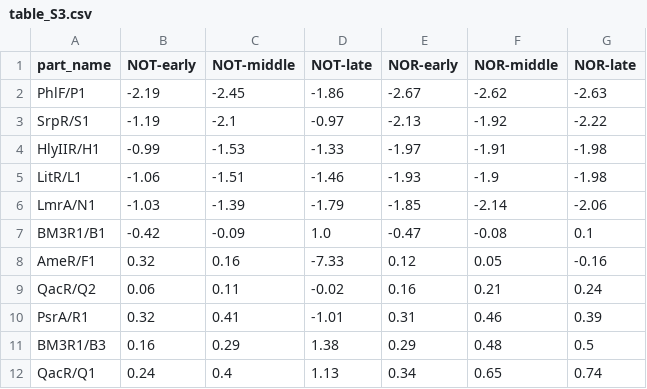
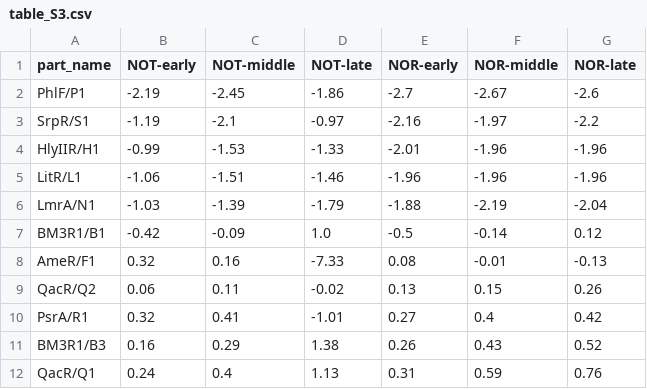
Before and after one commit to V-SCode/DeepCirc-interp, a CSV file: figures/setFinalvF/tabS03/final/table_S3.csv, drawn as a sheet; only a part is shown; the diff covers the shown part only.

Commit message:
Correct circuit-presence enrichment and rebuild complete setFinalvF panels
Preserve archived simulations and inclusive tiers. Add exact denominator recovery, current panel/table outputs, complete preview builds and validated source/artwork packaging. Manuscript prose, legends and final Illustrator assembly remain deferred.

```diff
--- a/figures/setFinalvF/tabS03/final/table_S3.csv
+++ b/figures/setFinalvF/tabS03/final/table_S3.csv
@@ -1,12 +1,12 @@
 part_name,NOT-early,NOT-middle,NOT-late,NOR-early,NOR-middle,NOR-late
-PhlF/P1,-2.19,-2.45,-1.86,-2.67,-2.62,-2.63
-SrpR/S1,-1.19,-2.1,-0.97,-2.13,-1.92,-2.22
-HlyIIR/H1,-0.99,-1.53,-1.33,-1.97,-1.91,-1.98
-LitR/L1,-1.06,-1.51,-1.46,-1.93,-1.9,-1.98
-LmrA/N1,-1.03,-1.39,-1.79,-1.85,-2.14,-2.06
-BM3R1/B1,-0.42,-0.09,1.0,-0.47,-0.08,0.1
-AmeR/F1,0.32,0.16,-7.33,0.12,0.05,-0.16
-QacR/Q2,0.06,0.11,-0.02,0.16,0.21,0.24
-PsrA/R1,0.32,0.41,-1.01,0.31,0.46,0.39
-BM3R1/B3,0.16,0.29,1.38,0.29,0.48,0.5
-QacR/Q1,0.24,0.4,1.13,0.34,0.65,0.74
+PhlF/P1,-2.19,-2.45,-1.86,-2.7,-2.67,-2.6
+SrpR/S1,-1.19,-2.1,-0.97,-2.16,-1.97,-2.2
+HlyIIR/H1,-0.99,-1.53,-1.33,-2.01,-1.96,-1.96
+LitR/L1,-1.06,-1.51,-1.46,-1.96,-1.96,-1.96
+LmrA/N1,-1.03,-1.39,-1.79,-1.88,-2.19,-2.04
+BM3R1/B1,-0.42,-0.09,1.0,-0.5,-0.14,0.12
+AmeR/F1,0.32,0.16,-7.33,0.08,-0.01,-0.13
+QacR/Q2,0.06,0.11,-0.02,0.13,0.15,0.26
+PsrA/R1,0.32,0.41,-1.01,0.27,0.4,0.42
+BM3R1/B3,0.16,0.29,1.38,0.26,0.43,0.52
+QacR/Q1,0.24,0.4,1.13,0.31,0.59,0.76
```
Also changed, not shown: 1 added row, 1 removed row and 24 edited cells elsewhere in this file, 45 other files.
